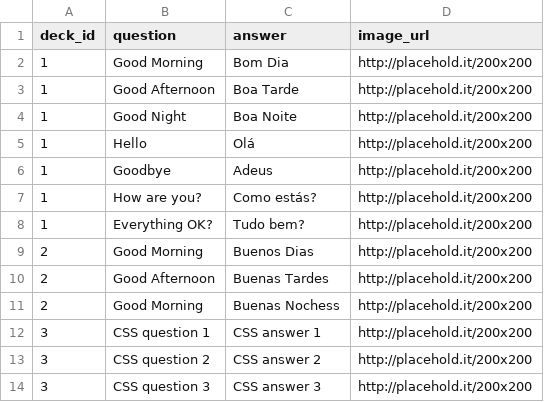
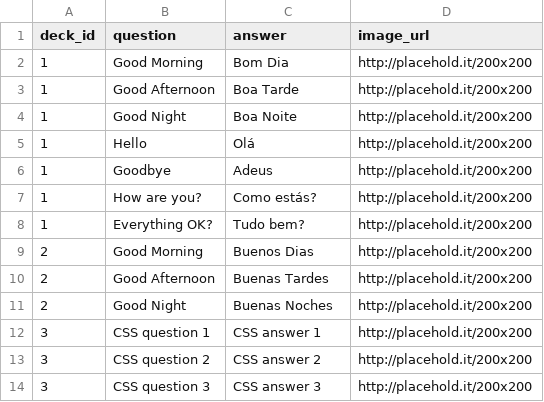
Before and after one commit to garanguillory/gStudy, a CSV file: data/cards.csv, drawn as a sheet.

Commit message:
Add deck and corresponding cards functionality complete. Need to add multiple card functionality on the frontend.

```diff
--- a/data/cards.csv
+++ b/data/cards.csv
@@ -10,3 +10,3 @@ deck_id,question,answer,image_url
 2,"Good Afternoon","Buenas Tardes","http://placehold.it/200x200"
-2,"Good Morning","Buenas Nochess","http://placehold.it/200x200"
+2,"Good Night","Buenas Noches","http://placehold.it/200x200"
 3,"CSS question 1","CSS answer 1","http://placehold.it/200x200"
```
Also changed, not shown: 8 other files.
